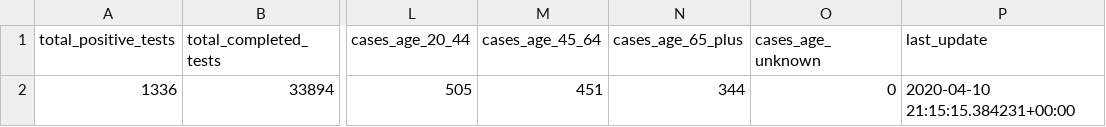
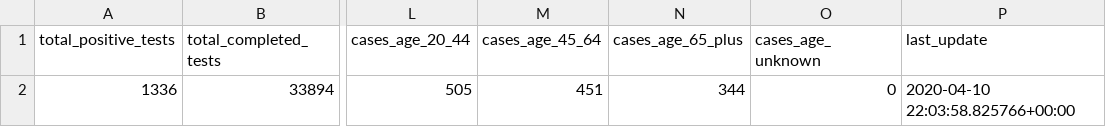
Before and after one commit to striblab/mn_covid_data, a CSV file: mn_statewide_latest.csv, drawn as a sheet; only a part is shown, gaps mark what is left out; the diff names each change by its address in the sheet, - before the commit and + after, or states it on an @@ line.

Commit message:
Updating scraper-generated files 2020-04-10 17:07 ...

```diff
--- a/mn_statewide_latest.csv
+++ b/mn_statewide_latest.csv
-P2 (last_update): 2020-04-10 21:15:15.384231+00:00
+P2 (last_update): 2020-04-10 22:03:58.825766+00:00
```
